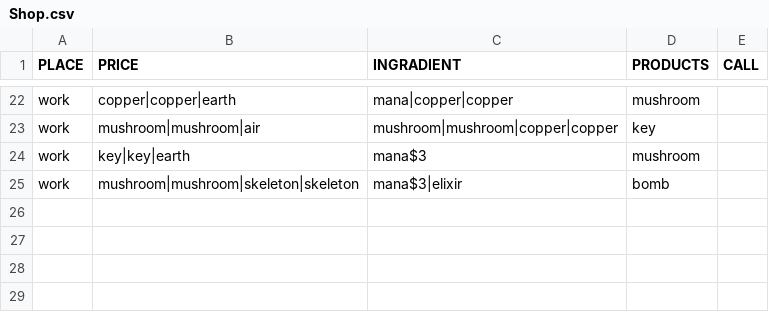
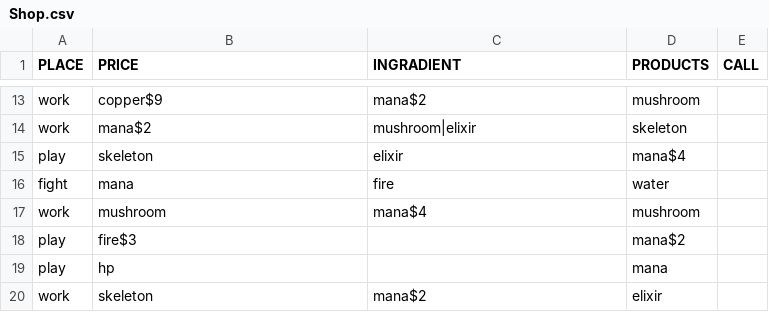
Before and after one commit to Alith-Game-Studio/Dice-Evolution, a CSV file: Shop.csv, drawn as a sheet; only a part is shown, gaps mark what is left out; addresses are those after the commit; the diff covers the shown part only; the diff names each change by its address in the sheet, - before the commit and + after, or states it on an @@ line.

```diff
--- a/Shop.csv
+++ b/Shop.csv
-B13 (PRICE): copper|copper|earth
+B13 (PRICE): copper$9
-C13 (INGRADIENT): mana|copper|copper
+C13 (INGRADIENT): mana$2
-B14 (PRICE): mushroom|mushroom|air
+B14 (PRICE): mana$2
-C14 (INGRADIENT): mushroom|mushroom|copper|copper
+C14 (INGRADIENT): mushroom|elixir
-D14 (PRODUCTS): key
+D14 (PRODUCTS): skeleton
+row 15: play | skeleton | elixir | mana$4
+row 16: fight | mana | fire | water
-B17 (PRICE): key|key|earth
+B17 (PRICE): mushroom
-C17 (INGRADIENT): mana$3
+C17 (INGRADIENT): mana$4
+row 18: play | fire$3 |  | mana$2
+row 19: play | hp |  | mana
-B20 (PRICE): mushroom|mushroom|skeleton|skeleton
+B20 (PRICE): skeleton
-C20 (INGRADIENT): mana$3|elixir
+C20 (INGRADIENT): mana$2
-D20 (PRODUCTS): bomb
+D20 (PRODUCTS): elixir
```
Also changed, not shown: 3 added rows, 12 removed rows and 17 edited cells elsewhere in this file, 1 other file.
